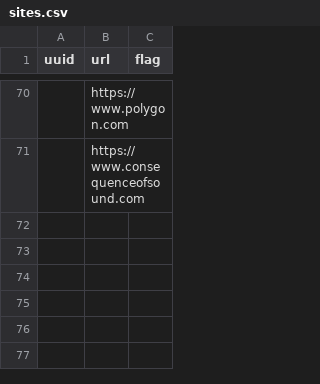
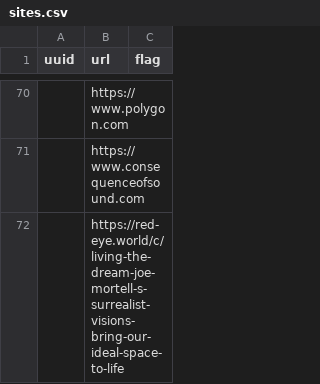
Before and after one commit to darkfireXXI/random-walk, a CSV file: server/main_app/db/sites.csv, drawn as a sheet; only a part is shown, gaps mark what is left out; the diff names each change by its address in the sheet, - before the commit and + after, or states it on an @@ line.

```diff
--- a/server/main_app/db/sites.csv
+++ b/server/main_app/db/sites.csv
+row 72:  | https://red-eye.world/c/living-the-dream-joe-mortell-s-surrealist-visions-bring-our-ideal-space-to-life
```
Also changed, not shown: 3 other files.
